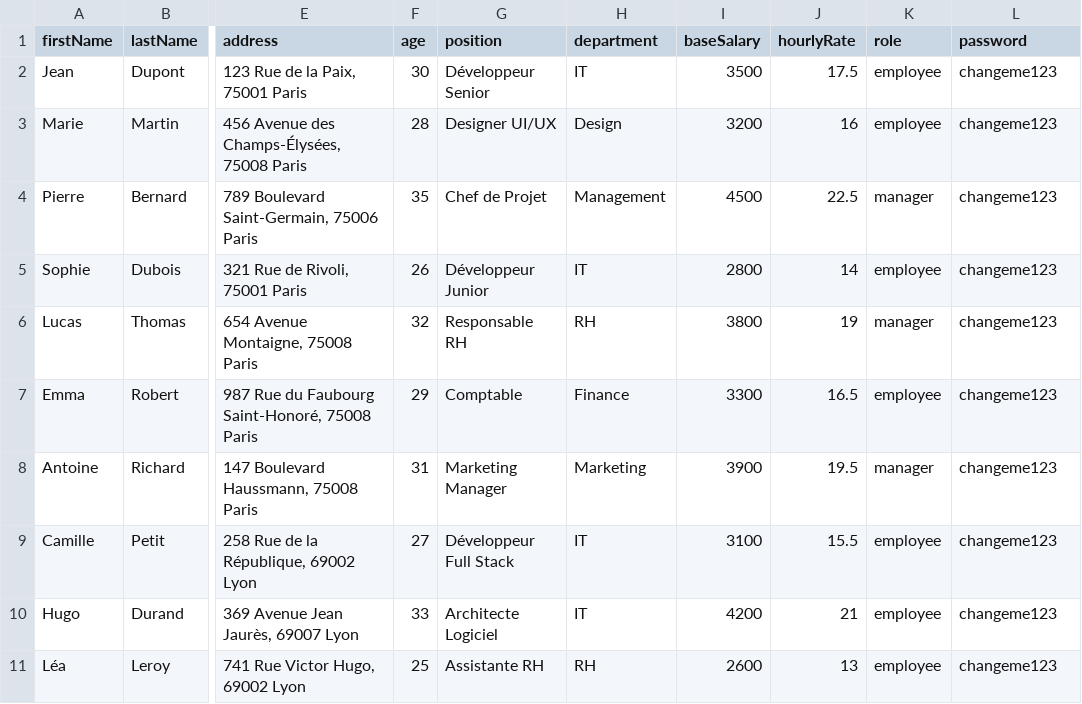
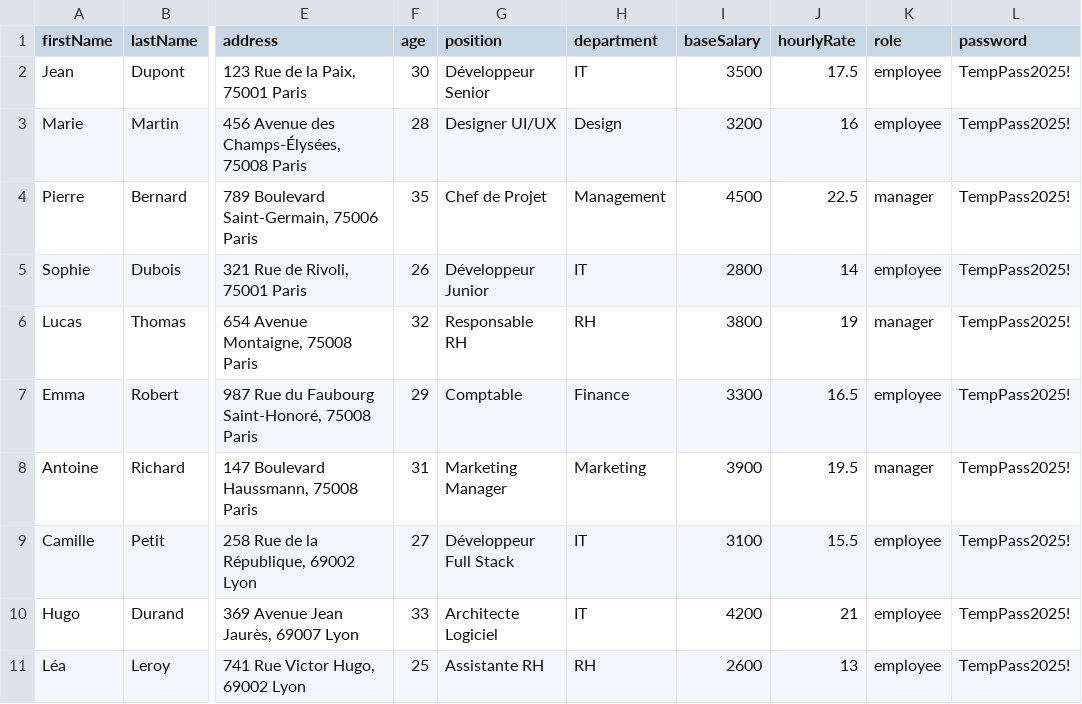
Before and after one commit to antema102/mobileWip, a CSV file: examples/employees_import_example.csv, drawn as a sheet; only a part is shown, gaps mark what is left out; the diff names each change by its address in the sheet, - before the commit and + after, or states it on an @@ line.

```diff
--- a/examples/employees_import_example.csv
+++ b/examples/employees_import_example.csv
-L2:L11 (password): changeme123
+L2:L11 (password): TempPass2025!
```
Also changed, not shown: 2 other files.
